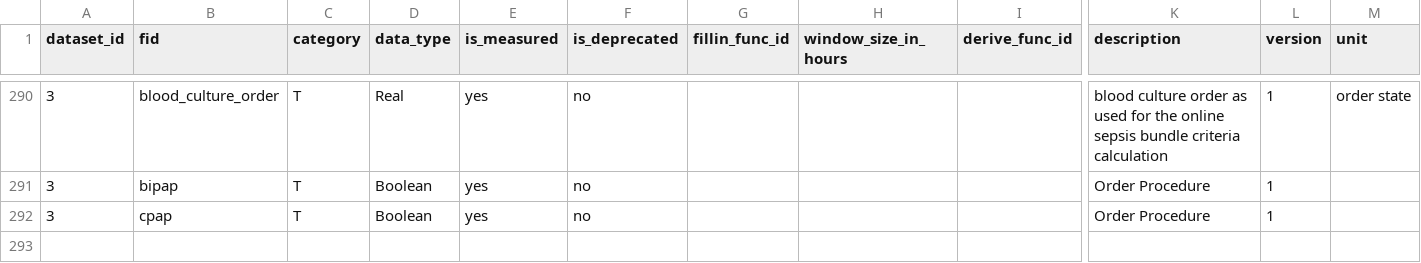
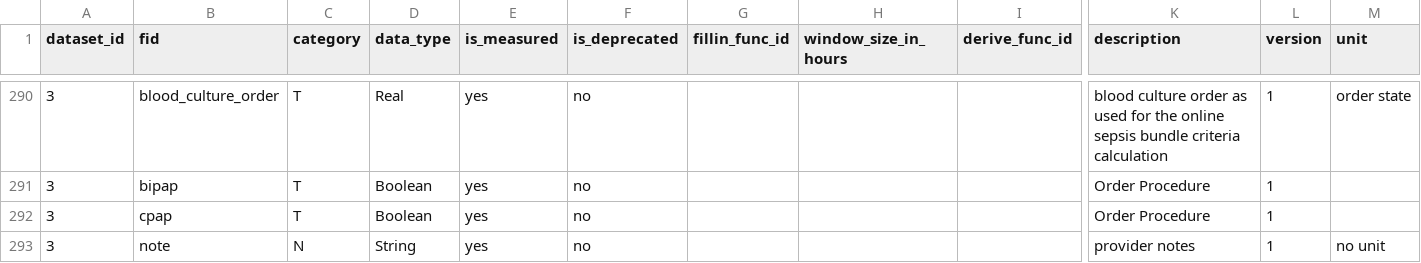
Before and after one commit to cloud-cds/cds-stack, a CSV file: dw/clarity2dw/dataset3/CDM_Feature.csv, drawn as a sheet; only a part is shown, gaps mark what is left out; rows hold the shown columns only; the diff names each change by its address in the sheet, - before the commit and + after, or states it on an @@ line.

```diff
--- a/dw/clarity2dw/dataset3/CDM_Feature.csv
+++ b/dw/clarity2dw/dataset3/CDM_Feature.csv
+row 293: 3 | note | N | String | yes | no |  |  |  | provider notes | 1 | no unit
```
Also changed, not shown: dw/clarity2dw/dataset1/CDM_Feature.csv, dw/clarity2dw/dataset4/CDM_Feature.csv, 1 other file.
